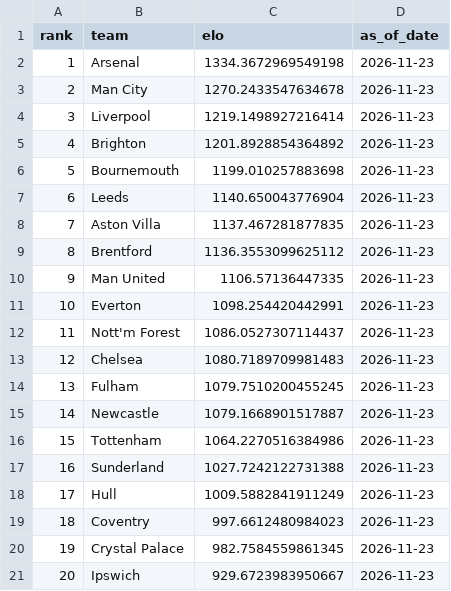
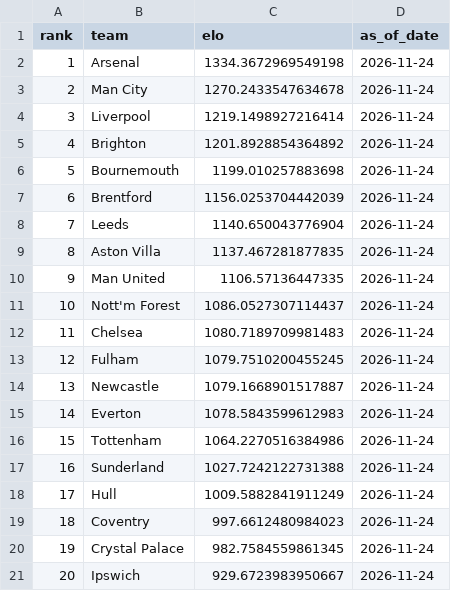
Before and after one commit to schwill2018/premiere-league-elo, a CSV file: current_elo_rankings.csv, drawn as a sheet.

```diff
--- a/current_elo_rankings.csv
+++ b/current_elo_rankings.csv
@@ -1,21 +1,21 @@
 rank,team,elo,as_of_date
-1,Arsenal,1334.3672969549198,2026-11-23
-2,Man City,1270.2433547634678,2026-11-23
-3,Liverpool,1219.1498927216414,2026-11-23
-4,Brighton,1201.8928854364892,2026-11-23
-5,Bournemouth,1199.010257883698,2026-11-23
-6,Leeds,1140.650043776904,2026-11-23
-7,Aston Villa,1137.467281877835,2026-11-23
-8,Brentford,1136.3553099625112,2026-11-23
-9,Man United,1106.57136447335,2026-11-23
-10,Everton,1098.254420442991,2026-11-23
-11,Nott'm Forest,1086.0527307114437,2026-11-23
-12,Chelsea,1080.7189709981483,2026-11-23
-13,Fulham,1079.7510200455245,2026-11-23
-14,Newcastle,1079.1668901517887,2026-11-23
-15,Tottenham,1064.2270516384986,2026-11-23
-16,Sunderland,1027.7242122731388,2026-11-23
-17,Hull,1009.5882841911249,2026-11-23
-18,Coventry,997.6612480984023,2026-11-23
-19,Crystal Palace,982.7584559861345,2026-11-23
-20,Ipswich,929.6723983950667,2026-11-23
+1,Arsenal,1334.3672969549198,2026-11-24
+2,Man City,1270.2433547634678,2026-11-24
+3,Liverpool,1219.1498927216414,2026-11-24
+4,Brighton,1201.8928854364892,2026-11-24
+5,Bournemouth,1199.010257883698,2026-11-24
+6,Brentford,1156.0253704442039,2026-11-24
+7,Leeds,1140.650043776904,2026-11-24
+8,Aston Villa,1137.467281877835,2026-11-24
+9,Man United,1106.57136447335,2026-11-24
+10,Nott'm Forest,1086.0527307114437,2026-11-24
+11,Chelsea,1080.7189709981483,2026-11-24
+12,Fulham,1079.7510200455245,2026-11-24
+13,Newcastle,1079.1668901517887,2026-11-24
+14,Everton,1078.5843599612983,2026-11-24
+15,Tottenham,1064.2270516384986,2026-11-24
+16,Sunderland,1027.7242122731388,2026-11-24
+17,Hull,1009.5882841911249,2026-11-24
+18,Coventry,997.6612480984023,2026-11-24
+19,Crystal Palace,982.7584559861345,2026-11-24
+20,Ipswich,929.6723983950667,2026-11-24
```
Also changed, not shown: data/premier_league_matches.csv, future_projections.csv, 7 other files.
